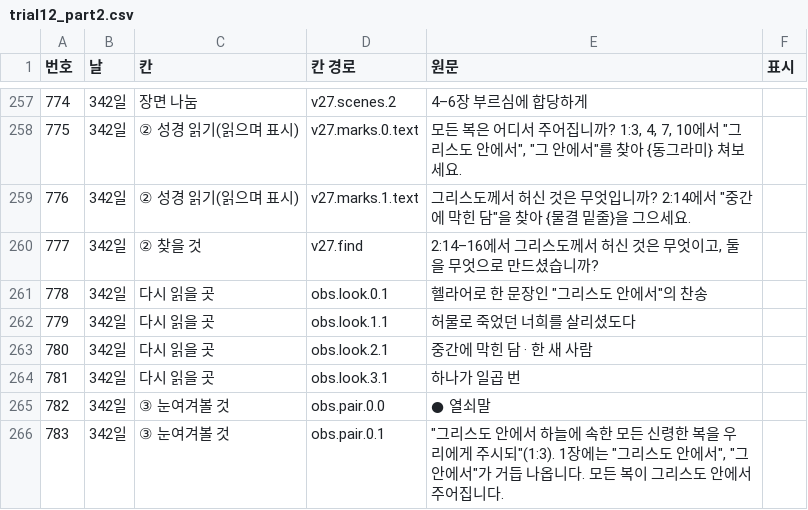
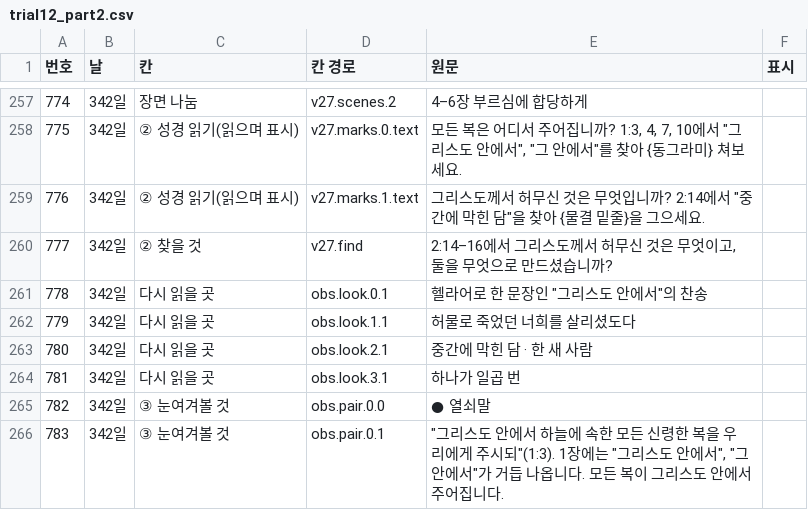
Before and after one commit to aqedah/CBSR, a CSV file: docs/review/trial12_part2.csv, drawn as a sheet; only a part is shown, gaps mark what is left out.

```diff
--- a/docs/review/trial12_part2.csv
+++ b/docs/review/trial12_part2.csv
@@ -258,4 +258,4 @@
 775,342일,② 성경 읽기(읽으며 표시),v27.marks.0.text,"모든 복은 어디서 주어집니까? 1:3, 4, 7, 10에서 ""그리스도 안에서"", ""그 안에서""를 찾아 {동그라미} 쳐보세요.",
-776,342일,② 성경 읽기(읽으며 표시),v27.marks.1.text,"그리스도께서 허신 것은 무엇입니까? 2:14에서 ""중간에 막힌 담""을 찾아 {물결 밑줄}을 그으세요.",
-777,342일,② 찾을 것,v27.find,"2:14–16에서 그리스도께서 허신 것은 무엇이고, 둘을 무엇으로 만드셨습니까?",
+776,342일,② 성경 읽기(읽으며 표시),v27.marks.1.text,"그리스도께서 허무신 것은 무엇입니까? 2:14에서 ""중간에 막힌 담""을 찾아 {물결 밑줄}을 그으세요.",
+777,342일,② 찾을 것,v27.find,"2:14–16에서 그리스도께서 허무신 것은 무엇이고, 둘을 무엇으로 만드셨습니까?",
 778,342일,다시 읽을 곳,obs.look.0.1,"헬라어로 한 문장인 ""그리스도 안에서""의 찬송",
```
Also changed, not shown: docs/review/trial12_part3.csv, 2 other files.
